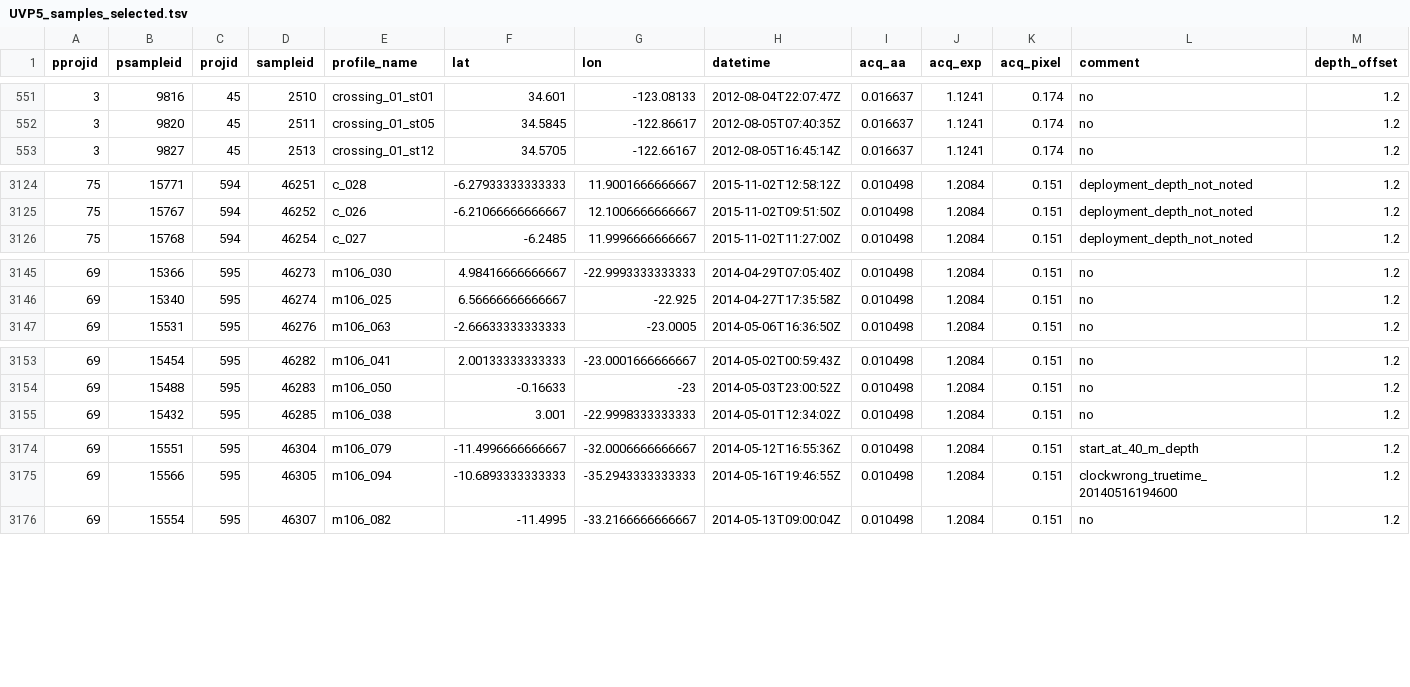
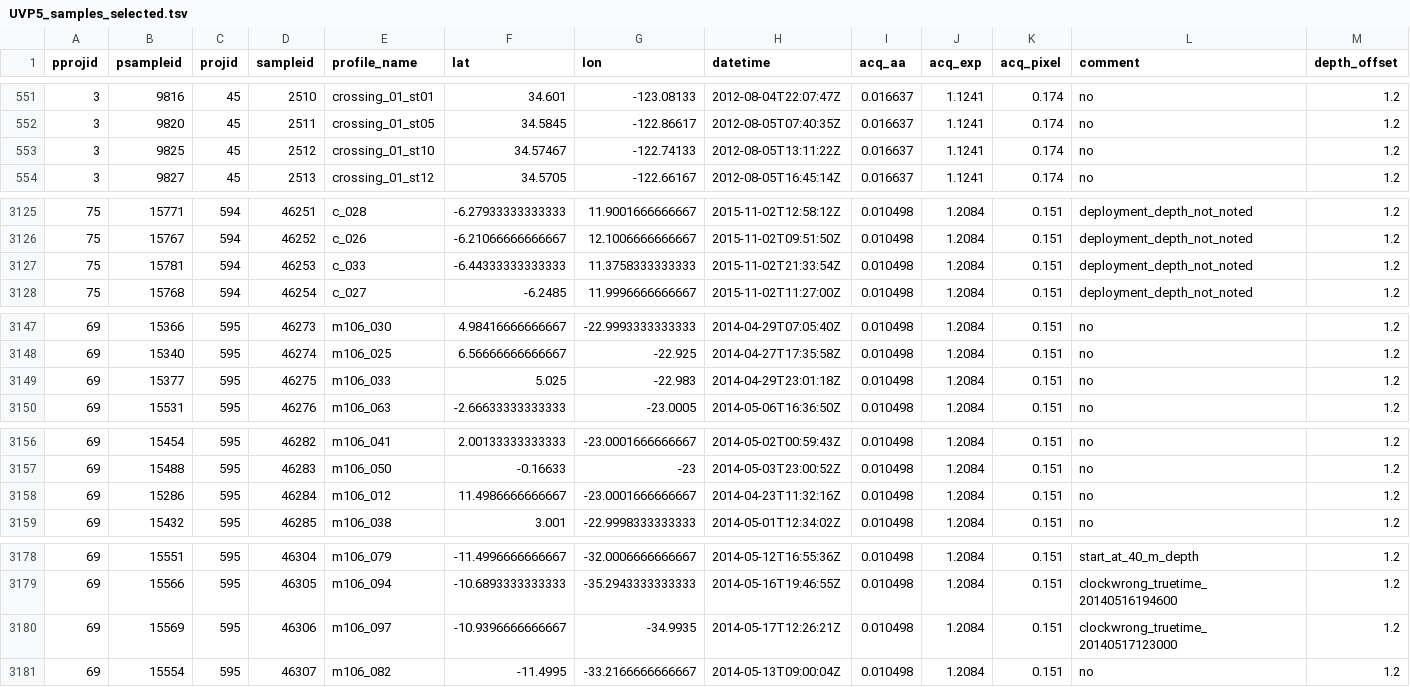
Before and after one commit to jiho/UVP5_images_dataset, a TSV file: data/UVP5_samples_selected.tsv, drawn as a sheet; only a part is shown, gaps mark what is left out; the diff covers the shown part only.

Commit message:
Add samples to the selection

```diff
--- a/data/UVP5_samples_selected.tsv
+++ b/data/UVP5_samples_selected.tsv
@@ -552,2 +552,3 @@ pprojid	psampleid	projid	sampleid	profile_name	lat	lon	datetime	acq_aa	acq_exp	a
 3	9820	45	2511	crossing_01_st05	34.5845	-122.86617	2012-08-05T07:40:35Z	0.016637	1.1241	0.174	no	1.2
+3	9825	45	2512	crossing_01_st10	34.57467	-122.74133	2012-08-05T13:11:22Z	0.016637	1.1241	0.174	no	1.2
 3	9827	45	2513	crossing_01_st12	34.5705	-122.66167	2012-08-05T16:45:14Z	0.016637	1.1241	0.174	no	1.2
@@ -3125,2 +3126,3 @@ pprojid	psampleid	projid	sampleid	profile_name	lat	lon	datetime	acq_aa	acq_exp	a
 75	15767	594	46252	c_026	-6.21066666666667	12.1006666666667	2015-11-02T09:51:50Z	0.010498	1.2084	0.151	deployment_depth_not_noted	1.2
+75	15781	594	46253	c_033	-6.44333333333333	11.3758333333333	2015-11-02T21:33:54Z	0.010498	1.2084	0.151	deployment_depth_not_noted	1.2
 75	15768	594	46254	c_027	-6.2485	11.9996666666667	2015-11-02T11:27:00Z	0.010498	1.2084	0.151	deployment_depth_not_noted	1.2
@@ -3146,2 +3148,3 @@ pprojid	psampleid	projid	sampleid	profile_name	lat	lon	datetime	acq_aa	acq_exp	a
 69	15340	595	46274	m106_025	6.56666666666667	-22.925	2014-04-27T17:35:58Z	0.010498	1.2084	0.151	no	1.2
+69	15377	595	46275	m106_033	5.025	-22.983	2014-04-29T23:01:18Z	0.010498	1.2084	0.151	no	1.2
 69	15531	595	46276	m106_063	-2.66633333333333	-23.0005	2014-05-06T16:36:50Z	0.010498	1.2084	0.151	no	1.2
@@ -3154,2 +3157,3 @@ pprojid	psampleid	projid	sampleid	profile_name	lat	lon	datetime	acq_aa	acq_exp	a
 69	15488	595	46283	m106_050	-0.16633	-23	2014-05-03T23:00:52Z	0.010498	1.2084	0.151	no	1.2
+69	15286	595	46284	m106_012	11.4986666666667	-23.0001666666667	2014-04-23T11:32:16Z	0.010498	1.2084	0.151	no	1.2
 69	15432	595	46285	m106_038	3.001	-22.9998333333333	2014-05-01T12:34:02Z	0.010498	1.2084	0.151	no	1.2
@@ -3175,2 +3179,3 @@ pprojid	psampleid	projid	sampleid	profile_name	lat	lon	datetime	acq_aa	acq_exp	a
 69	15566	595	46305	m106_094	-10.6893333333333	-35.2943333333333	2014-05-16T19:46:55Z	0.010498	1.2084	0.151	clockwrong_truetime_20140516194600	1.2
+69	15569	595	46306	m106_097	-10.9396666666667	-34.9935	2014-05-17T12:26:21Z	0.010498	1.2084	0.151	clockwrong_truetime_20140517123000	1.2
 69	15554	595	46307	m106_082	-11.4995	-33.2166666666667	2014-05-13T09:00:04Z	0.010498	1.2084	0.151	no	1.2
```
Also changed, not shown: 6 added rows elsewhere in this file.
